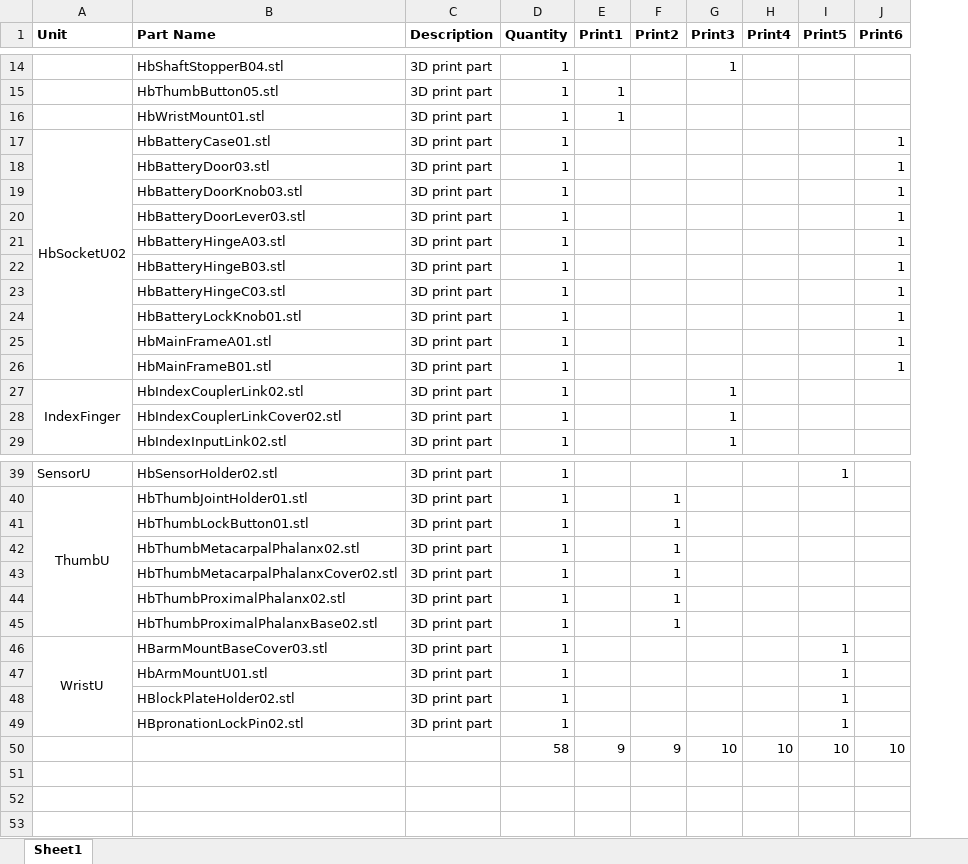
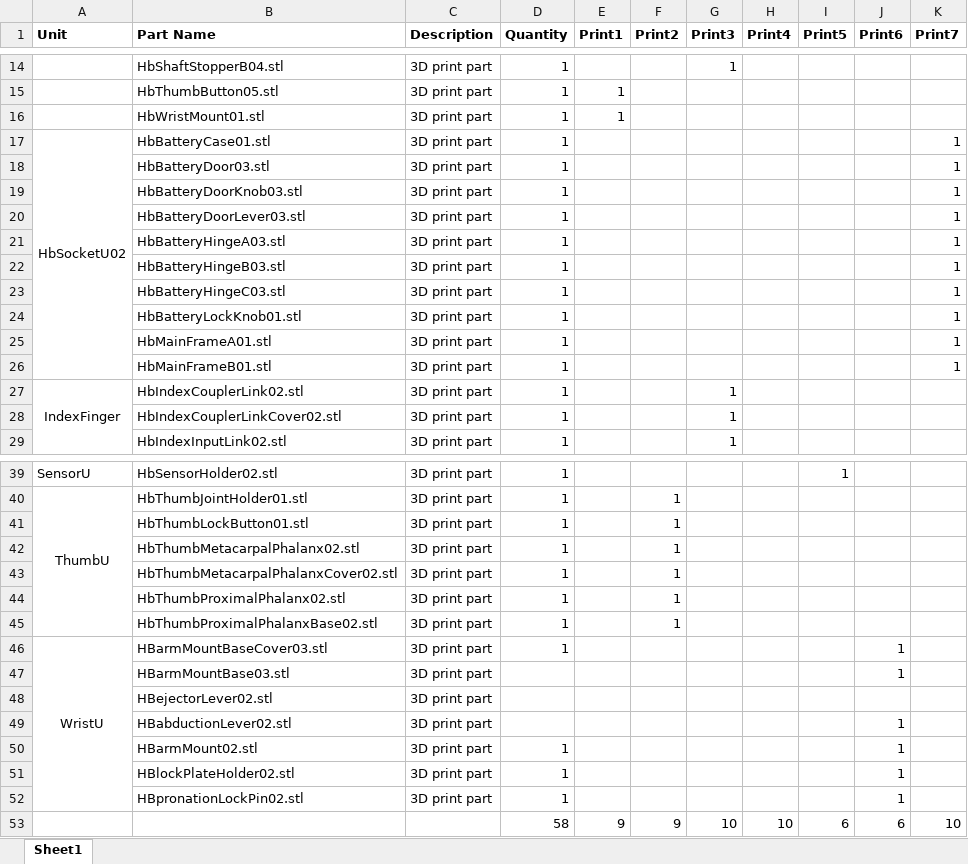
Before and after one commit to mission-arm/HACKberry, an Excel workbook: HACKberry-hardware/HACKberry_BOM_v1_for_print.xlsx, sheet Sheet1, drawn as a sheet; only a part is shown, gaps mark what is left out; values as stored, in another font and other column widths than the file's, no borders; removed rows and columns are numbered as before the commit, all else as after; the diff names each change by its address in the sheet, - before the commit and + after, or states it on an @@ line.

Commit message:
Update list of WristU's parts on BOM for printing.

```diff
--- a/HACKberry-hardware/HACKberry_BOM_v1_for_print.xlsx (sheet Sheet1)
+++ b/HACKberry-hardware/HACKberry_BOM_v1_for_print.xlsx (sheet Sheet1)
+column K (Print7), rows 17-26: all 1; row 53: 10
-J17:J26 (Print6): 1
+J17:J26 (Print6): (empty)
-I46 (Print5): 1
+I46 (Print5): (empty)
-J46 (Print6): (empty)
+J46 (Print6): 1
-row 47:  | HbArmMountU01.stl | 3D print part | 1 |  |  |  |  | 1
+row 47:  | HBarmMountBase03.stl | 3D print part |  |  |  |  |  |  | 1
+row 48:  | HBejectorLever02.stl | 3D print part
+row 49:  | HBabductionLever02.stl | 3D print part |  |  |  |  |  |  | 1
+row 50:  | HBarmMount02.stl | 3D print part | 1 |  |  |  |  |  | 1
-I51:I52 (Print5): 1
+I51:I52 (Print5): (empty)
-J51:J52 (Print6): (empty)
+J51:J52 (Print6): 1
-I53 (Print5): 10
+I53 (Print5): 6
-J53 (Print6): 10
+J53 (Print6): 6
```
Also changed, not shown: formulas that keep their value.
